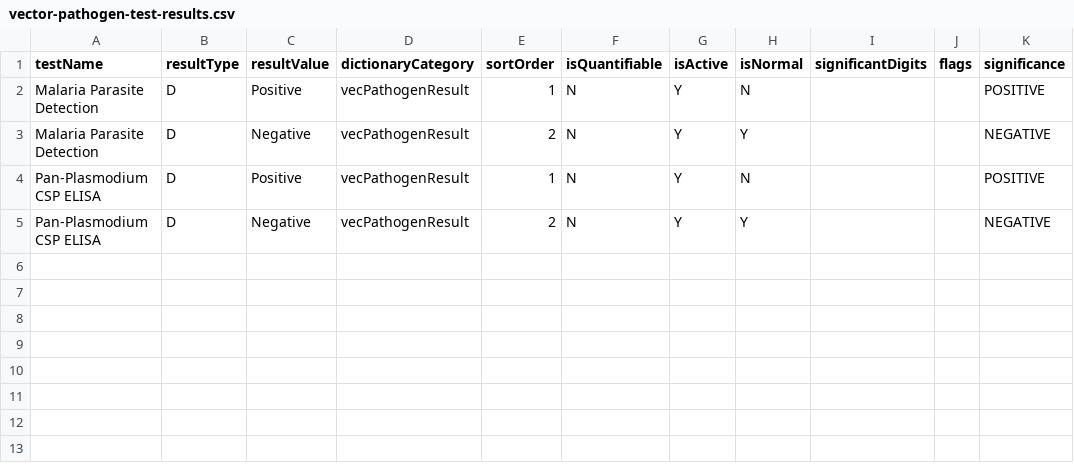
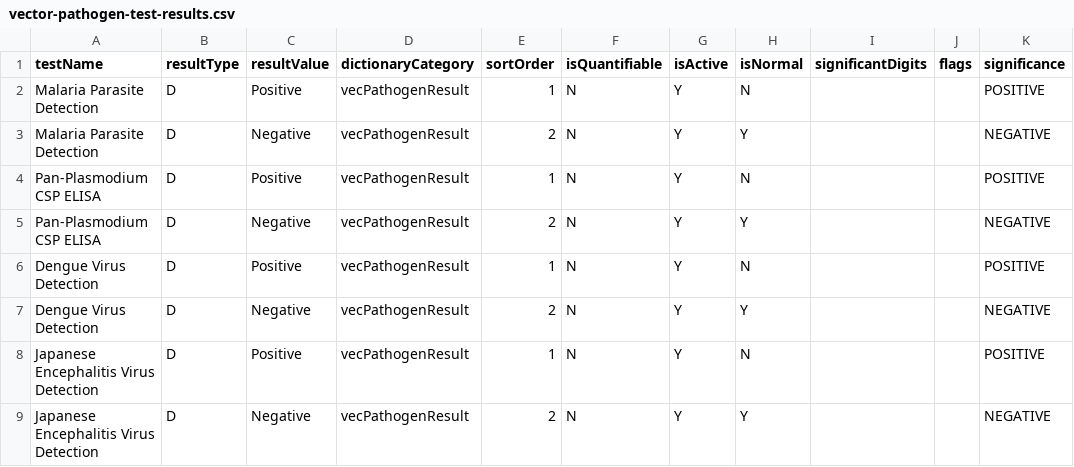
Before and after one commit to DIGI-UW/OpenELIS-Global-2, a CSV file: src/main/resources/configuration/test-results/vector-pathogen-test-results.csv, drawn as a sheet.

```diff
--- a/src/main/resources/configuration/test-results/vector-pathogen-test-results.csv
+++ b/src/main/resources/configuration/test-results/vector-pathogen-test-results.csv
@@ -5 +5,5 @@ Pan-Plasmodium CSP ELISA,D,Positive,vecPathogenResult,1,N,Y,N,,,POSITIVE
 Pan-Plasmodium CSP ELISA,D,Negative,vecPathogenResult,2,N,Y,Y,,,NEGATIVE
+Dengue Virus Detection,D,Positive,vecPathogenResult,1,N,Y,N,,,POSITIVE
+Dengue Virus Detection,D,Negative,vecPathogenResult,2,N,Y,Y,,,NEGATIVE
+Japanese Encephalitis Virus Detection,D,Positive,vecPathogenResult,1,N,Y,N,,,POSITIVE
+Japanese Encephalitis Virus Detection,D,Negative,vecPathogenResult,2,N,Y,Y,,,NEGATIVE
```
Also changed, not shown: 2 other files.
